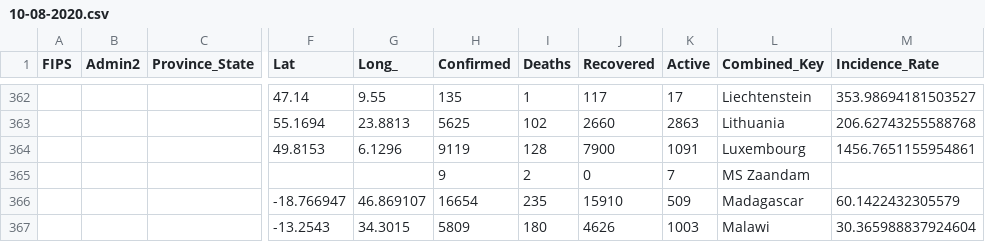
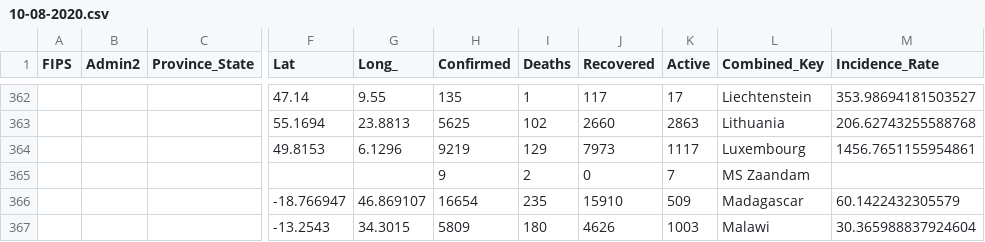
Before and after one commit to davidtnly/Covid19, a CSV file: merge/10-08-2020.csv, drawn as a sheet; only a part is shown, gaps mark what is left out; the diff names each change by its address in the sheet, - before the commit and + after, or states it on an @@ line.

```diff
--- a/merge/10-08-2020.csv
+++ b/merge/10-08-2020.csv
-H364 (Confirmed): 9119
+H364 (Confirmed): 9219
-I364 (Deaths): 128
+I364 (Deaths): 129
-J364 (Recovered): 7900
+J364 (Recovered): 7973
-K364 (Active): 1091
+K364 (Active): 1117
```
Also changed, not shown: merge/10-09-2020.csv, merge/10-10-2020.csv, 13 other files.
